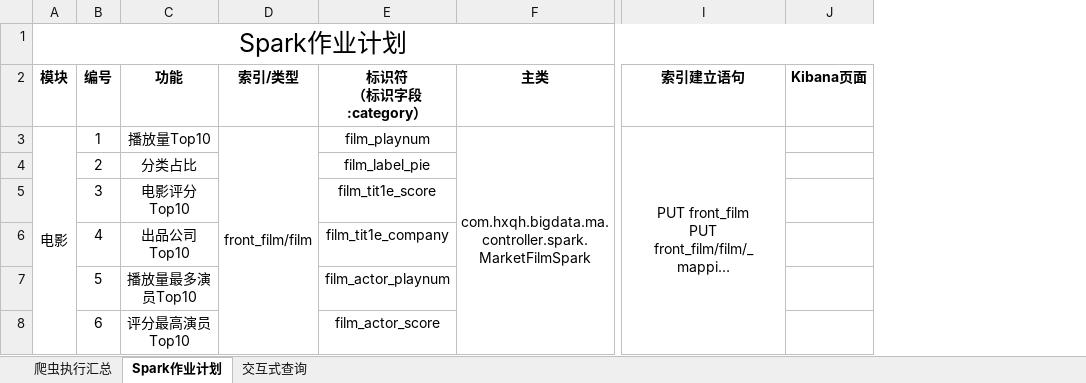
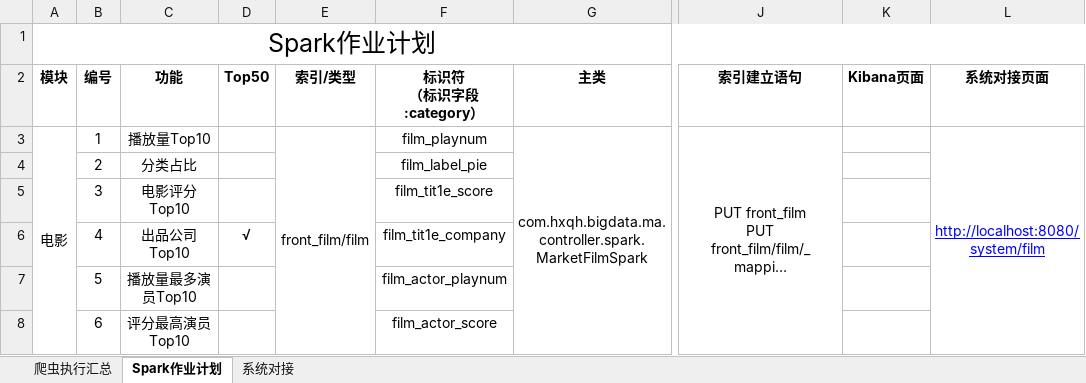
Before and after one commit to hklhai/market-bigdata-platform, an Excel workbook: src/main/resources/爬虫&Spark作业执行.xlsx, sheet Spark作业计划, drawn as a sheet; only a part is shown, gaps mark what is left out; long unchanged cells end in …; values as stored, in another font and other column widths than the file's, no borders; the diff covers the shown part only; the diff names each change by its address in the sheet, - before the commit and + after, or states it on an @@ line.

```diff
--- a/src/main/resources/爬虫&Spark作业执行.xlsx (sheet Spark作业计划)
+++ b/src/main/resources/爬虫&Spark作业执行.xlsx (sheet Spark作业计划)
-sheet tab: 交互式查询
+sheet tab: 系统对接
+column D (Top50), row 6: √
+column L (系统对接页面), row 3: http://localhost:8080/system/film
```
Also changed, not shown: 1 removed row and 1 edited cell elsewhere in this sheet, sheet 爬虫执行汇总, sheet 系统对接, formulas that keep their value.
